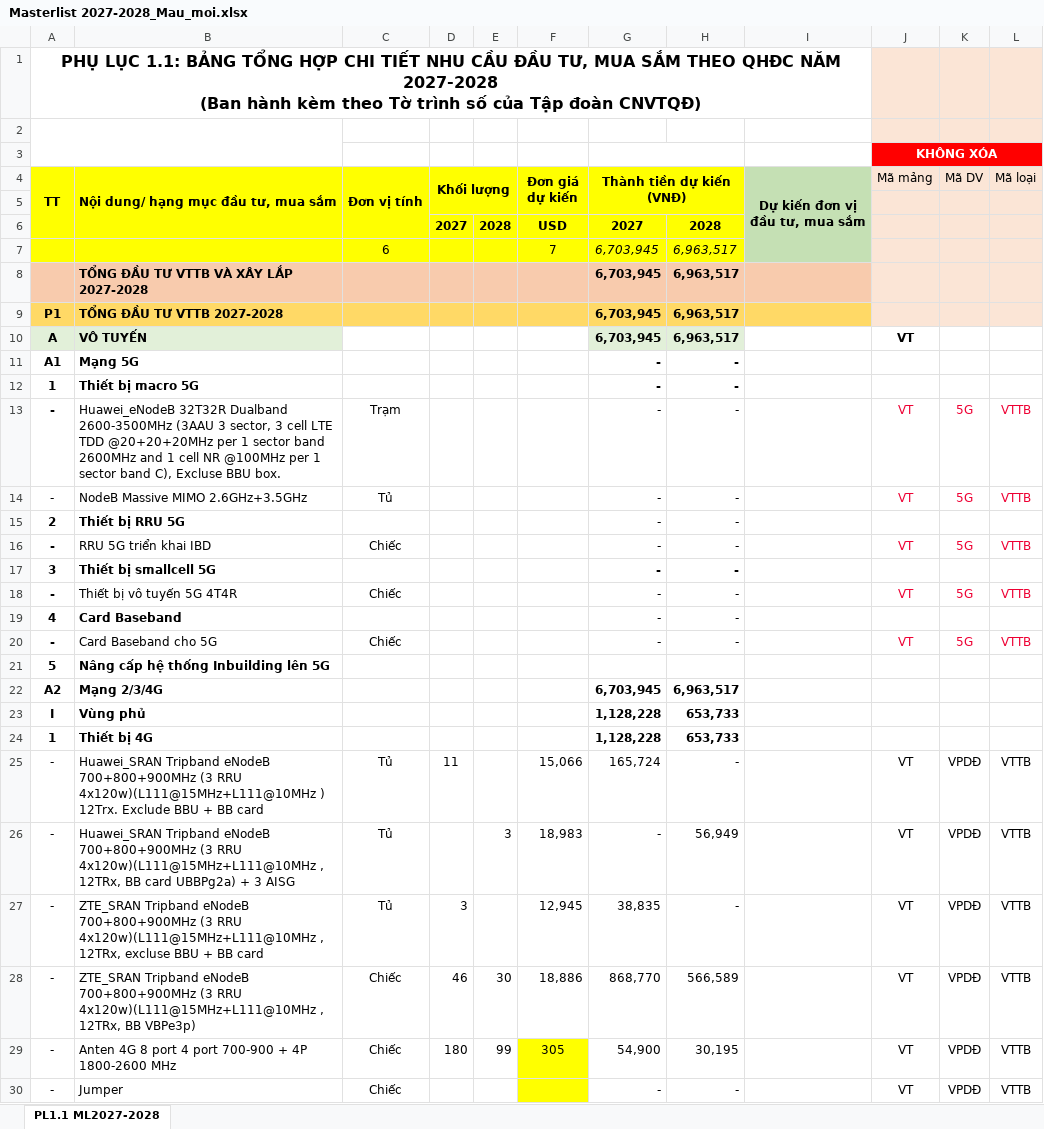
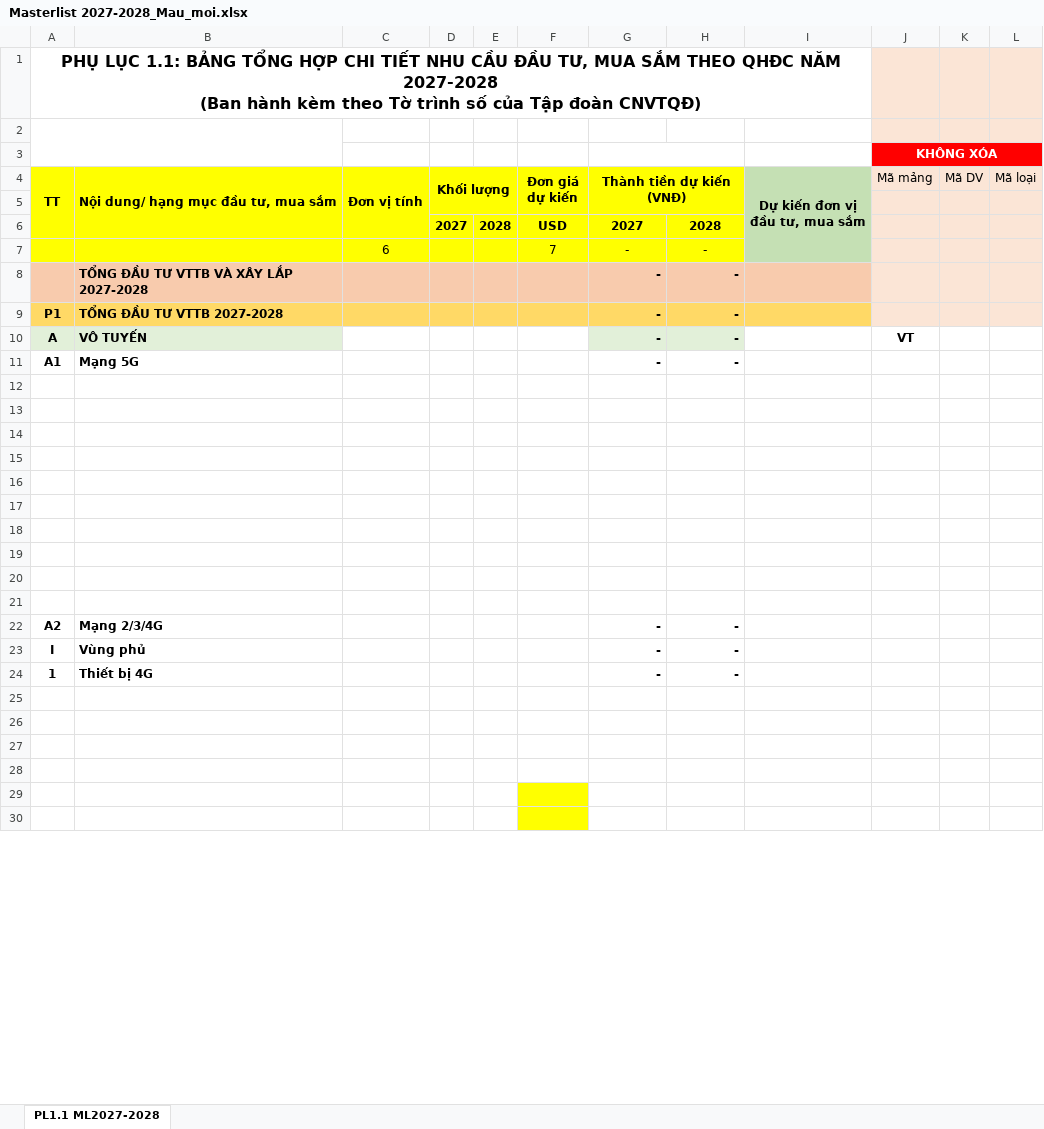
Before and after one commit to hntna/qhdc, an Excel workbook: Masterlist 2027-2028_Mau_moi.xlsx, sheet PL1.1 ML2027-2028, drawn as a sheet; only a part is shown; values as stored, in another font and other column widths than the file's, no borders; removed rows and columns are numbered as before the commit, all else as after; the diff covers the shown part only; the diff names each change by its address in the sheet, - before the commit and + after, or states it on an @@ line.

```diff
--- a/Masterlist 2027-2028_Mau_moi.xlsx (sheet PL1.1 ML2027-2028)
+++ b/Masterlist 2027-2028_Mau_moi.xlsx (sheet PL1.1 ML2027-2028)
-G7 (Thành tiền dự kiến (VNĐ)): 6,703,945
+G7 (Thành tiền dự kiến (VNĐ)): -
-H7: 6,963,517
+H7: -
-row 8:  | TỔNG ĐẦU TƯ VTTB VÀ XÂY LẮP 2027-2028 |  |  |  |  | 6,703,945 | 6,963,517
+row 8:  | TỔNG ĐẦU TƯ VTTB VÀ XÂY LẮP 2027-2028 |  |  |  |  | - | -
-G9:G10 (Thành tiền dự kiến (VNĐ)): 6,703,945
+G9:G10 (Thành tiền dự kiến (VNĐ)): -
-H9:H10: 6,963,517
+H9:H10: -
-row 12: 1 | Thiết bị macro 5G |  |  |  |  | - | -
+row 12: (empty)
-row 13: - | Huawei_eNodeB 32T32R Dualband 2600-3500MHz (3AAU 3 sector, 3 cell LTE TDD @20+20+20MHz per 1 sector band 2600MHz and 1 cell NR @100MHz per 1 sector band C), Excluse BBU box. | Trạm |  |  |  | - | - |  | VT | 5G | VTTB
+row 13: (empty)
-row 14: - | NodeB Massive MIMO 2.6GHz+3.5GHz | Tủ |  |  |  | - | - |  | VT | 5G | VTTB
+row 14: (empty)
-row 15: 2 | Thiết bị RRU 5G |  |  |  |  | - | -
+row 15: (empty)
-row 16: - | RRU 5G triển khai IBD | Chiếc |  |  |  | - | - |  | VT | 5G | VTTB
+row 16: (empty)
-row 17: 3 | Thiết bị smallcell 5G |  |  |  |  | - | -
+row 17: (empty)
-row 18: - | Thiết bị vô tuyến 5G 4T4R | Chiếc |  |  |  | - | - |  | VT | 5G | VTTB
+row 18: (empty)
-row 19: 4 | Card Baseband |  |  |  |  | - | -
+row 19: (empty)
-row 20: - | Card Baseband cho 5G | Chiếc |  |  |  | - | - |  | VT | 5G | VTTB
+row 20: (empty)
-row 21: 5 | Nâng cấp hệ thống Inbuilding lên 5G
+row 21: (empty)
-G22 (Thành tiền dự kiến (VNĐ)): 6,703,945
+G22 (Thành tiền dự kiến (VNĐ)): -
-H22: 6,963,517
+H22: -
-G23:G24 (Thành tiền dự kiến (VNĐ)): 1,128,228
+G23:G24 (Thành tiền dự kiến (VNĐ)): -
-H23:H24: 653,733
+H23:H24: -
-row 25: - | Huawei_SRAN Tripband eNodeB 700+800+900MHz (3 RRU 4x120w)(L111@15MHz+L111@10MHz ) 12Trx. Exclude BBU + BB card | Tủ | 11 |  | 15,066 | 165,724 | - |  | VT | VPDĐ | VTTB
+row 25: (empty)
-row 26: - | Huawei_SRAN Tripband eNodeB 700+800+900MHz (3 RRU 4x120w)(L111@15MHz+L111@10MHz , 12TRx, BB card UBBPg2a) + 3 AISG | Tủ |  | 3 | 18,983 | - | 56,949 |  | VT | VPDĐ | VTTB
+row 26: (empty)
-row 27: - | ZTE_SRAN Tripband eNodeB 700+800+900MHz (3 RRU 4x120w)(L111@15MHz+L111@10MHz , 12TRx, excluse BBU + BB card | Tủ | 3 |  | 12,945 | 38,835 | - |  | VT | VPDĐ | VTTB
+row 27: (empty)
-row 28: - | ZTE_SRAN Tripband eNodeB 700+800+900MHz (3 RRU 4x120w)(L111@15MHz+L111@10MHz , 12TRx, BB VBPe3p) | Chiếc | 46 | 30 | 18,886 | 868,770 | 566,589 |  | VT | VPDĐ | VTTB
+row 28: (empty)
-row 29: - | Anten 4G 8 port 4 port 700-900 + 4P 1800-2600 MHz | Chiếc | 180 | 99 | 305 | 54,900 | 30,195 |  | VT | VPDĐ | VTTB
+row 29: (empty)
-row 30: - | Jumper | Chiếc |  |  |  | - | - |  | VT | VPDĐ | VTTB
+row 30: (empty)
```
Also changed, not shown: 12 removed rows, 364 edited cells and cell formats elsewhere in this sheet, formulas that keep their value, 1 other file.
